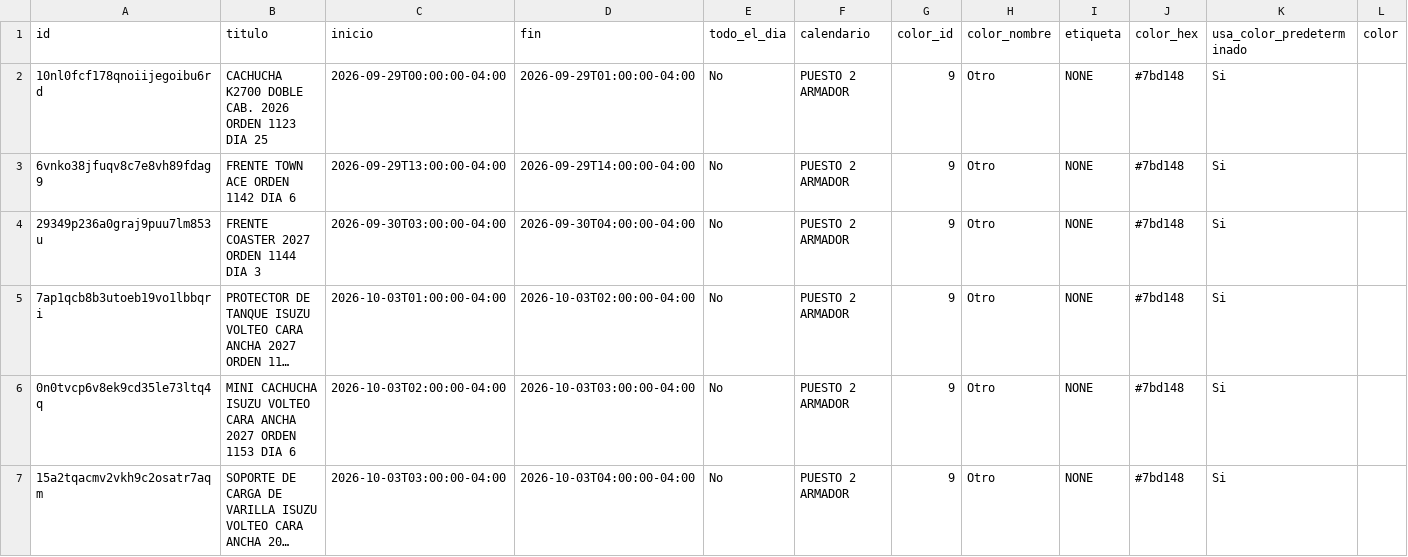
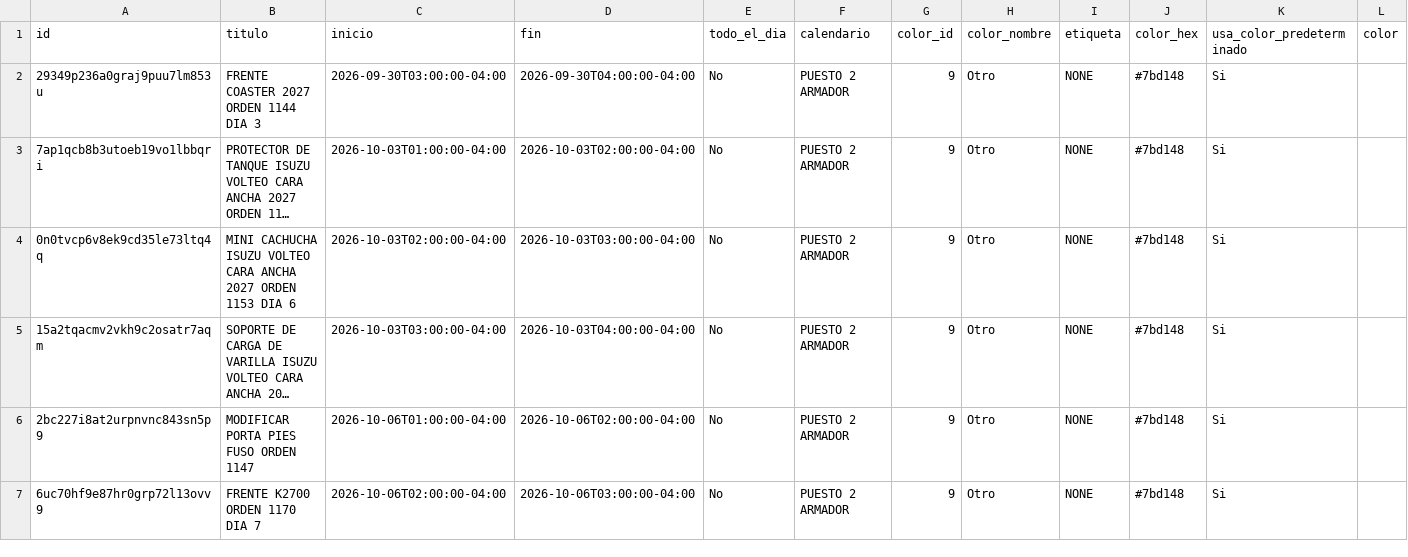
Before and after one commit to Osiris-14/rubio-defensa-ticket, a CSV file: public/data/calendario_armadores/armador_puesto2.csv, drawn as a sheet; only a part is shown; the shorter side is filled out with more unchanged rows; long unchanged cells end in …; rows hold the shown columns only; the diff names each change by its address in the sheet, - before the commit and + after, or states it on an @@ line.

```diff
--- a/public/data/calendario_armadores/armador_puesto2.csv
+++ b/public/data/calendario_armadores/armador_puesto2.csv
-row 2: 10nl0fcf178qnoiijegoibu6rd | CACHUCHA K2700 DOBLE CAB. 2026 ORDEN 1123 DIA 25 | 2026-09-29T00:00:00-04:00 | 2026-09-29T01:00:00-04:00 | No | PUESTO 2 ARMADOR | 9 | Otro | NONE | #7bd148 | Si
-row 3: 6vnko38jfuqv8c7e8vh89fdag9 | FRENTE TOWN ACE ORDEN 1142 DIA 6 | 2026-09-29T13:00:00-04:00 | 2026-09-29T14:00:00-04:00 | No | PUESTO 2 ARMADOR | 9 | Otro | NONE | #7bd148 | Si
```
Also changed, not shown: public/data/calendario_armadores/armador_encargado_fabricacion.csv, public/data/calendario_armadores/armador_p13_deivi.csv, 1 other file.
